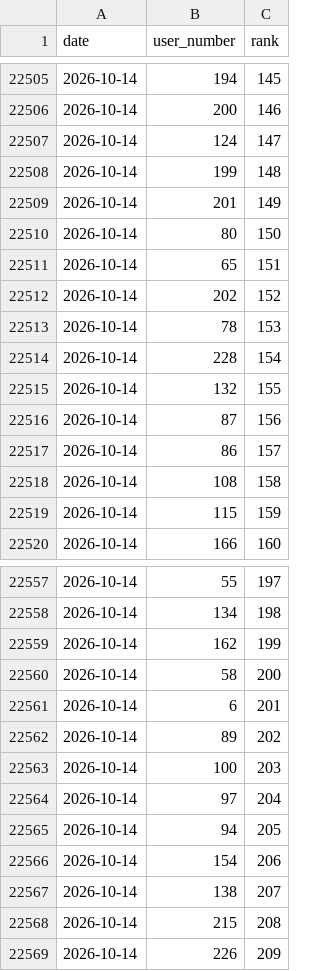
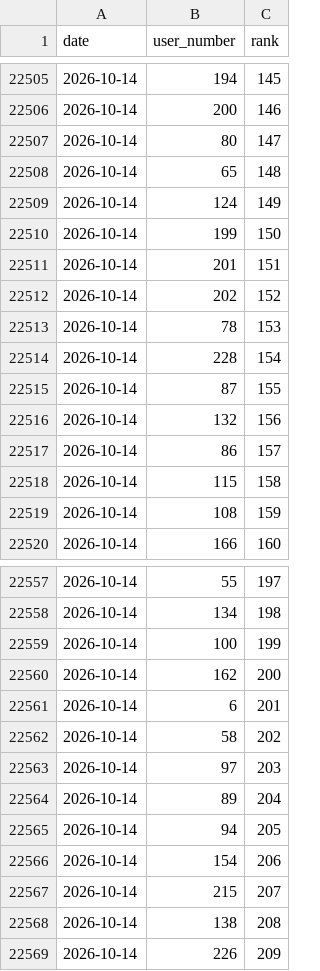
Before and after one commit to dsfox-idea/humans-top, a CSV file: humans-rank-history.csv, drawn as a sheet; only a part is shown, gaps mark what is left out; the diff covers the shown part only.

Commit message:
dataset refresh 2026-10-14T09:47:49Z (220 rows)

```diff
--- a/humans-rank-history.csv
+++ b/humans-rank-history.csv
@@ -22506,7 +22506,7 @@ date,user_number,rank
 2026-10-14,200,146
-2026-10-14,124,147
-2026-10-14,199,148
-2026-10-14,201,149
-2026-10-14,80,150
-2026-10-14,65,151
+2026-10-14,80,147
+2026-10-14,65,148
+2026-10-14,124,149
+2026-10-14,199,150
+2026-10-14,201,151
 2026-10-14,202,152
@@ -22514,7 +22514,7 @@ date,user_number,rank
 2026-10-14,228,154
-2026-10-14,132,155
-2026-10-14,87,156
+2026-10-14,87,155
+2026-10-14,132,156
 2026-10-14,86,157
-2026-10-14,108,158
-2026-10-14,115,159
+2026-10-14,115,158
+2026-10-14,108,159
 2026-10-14,166,160
@@ -22558,12 +22558,12 @@ date,user_number,rank
 2026-10-14,134,198
-2026-10-14,162,199
-2026-10-14,58,200
+2026-10-14,100,199
+2026-10-14,162,200
 2026-10-14,6,201
-2026-10-14,89,202
-2026-10-14,100,203
-2026-10-14,97,204
+2026-10-14,58,202
+2026-10-14,97,203
+2026-10-14,89,204
 2026-10-14,94,205
 2026-10-14,154,206
-2026-10-14,138,207
-2026-10-14,215,208
+2026-10-14,215,207
+2026-10-14,138,208
 2026-10-14,226,209
```
Also changed, not shown: 8 added rows, 8 removed rows and 25 edited cells elsewhere in this file, humans.csv, 3 other files.
